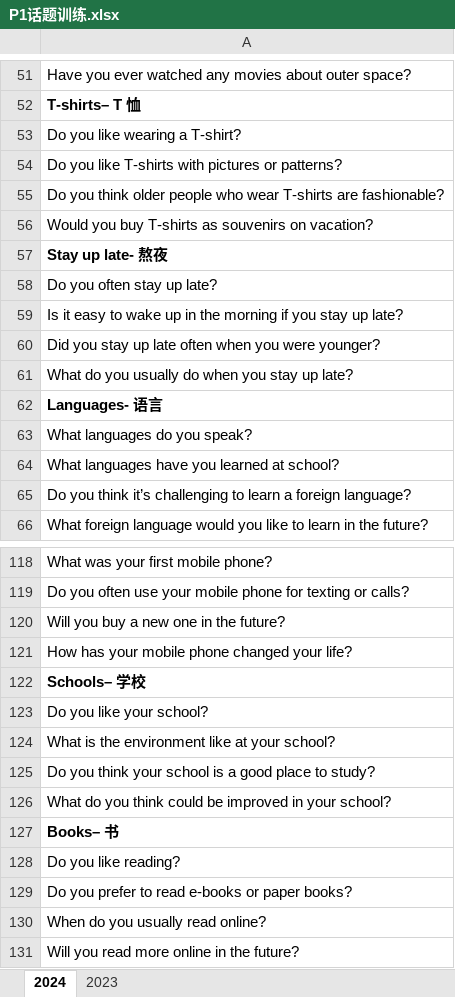
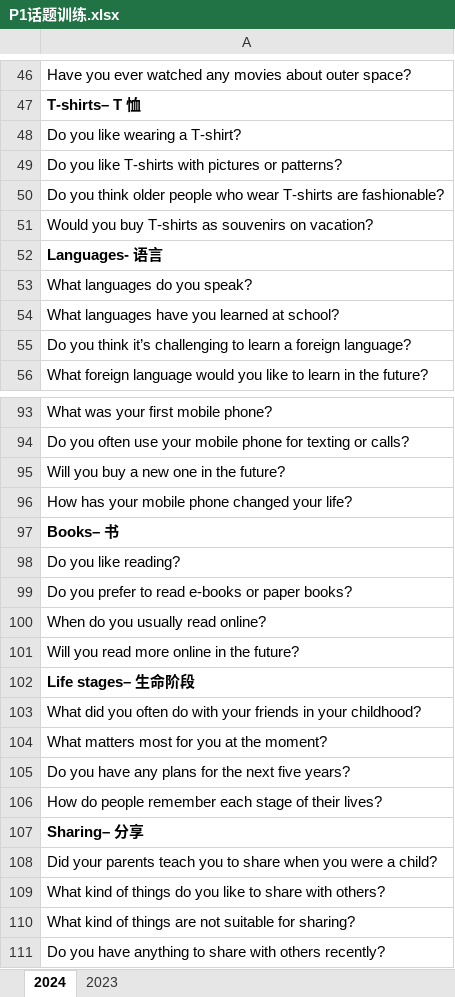
Before and after one commit to zcfnc/ITLES-2024, an Excel workbook: 3 口语/P1话题训练.xlsx, sheet 2024, drawn as a sheet; only a part is shown, gaps mark what is left out; the shorter side is filled out with more unchanged rows; values as stored, in another font and other column widths than the file's, no borders; the diff covers the shown part only; the diff names each change by its address in the sheet, - before the commit and + after, or states it on an @@ line.

```diff
--- a/3 口语/P1话题训练.xlsx (sheet 2024)
+++ b/3 口语/P1话题训练.xlsx (sheet 2024)
-row 57: Stay up late- 熬夜
-row 58: Do you often stay up late?
-row 59: Is it easy to wake up in the morning if you stay up late?
-row 60: Did you stay up late often when you were younger?
-row 61: What do you usually do when you stay up late?
-row 122: Schools– 学校
-row 123: Do you like your school?
-row 124: What is the environment like at your school?
-row 125: Do you think your school is a good place to study?
-row 126: What do you think could be improved in your school?
```
Also changed, not shown: 20 removed rows elsewhere in this sheet, sheet 2023, 5 other files.
